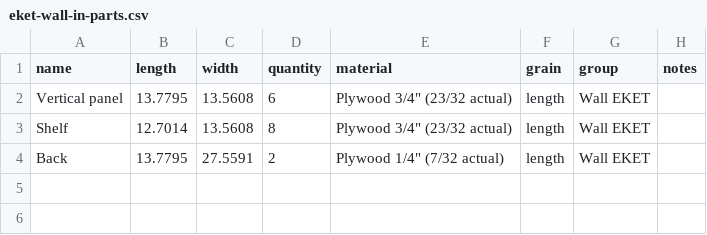
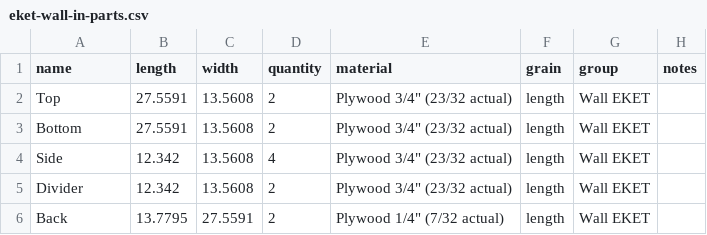
Before and after one commit to blakemcanally/open-cut-plan, a CSV file: examples/csv/eket-wall-in-parts.csv, drawn as a sheet.

```diff
--- a/examples/csv/eket-wall-in-parts.csv
+++ b/examples/csv/eket-wall-in-parts.csv
@@ -1,4 +1,6 @@
 name,length,width,quantity,material,grain,group,notes
-Vertical panel,13.7795,13.5608,6,"Plywood 3/4"" (23/32 actual)",length,Wall EKET,
-Shelf,12.7014,13.5608,8,"Plywood 3/4"" (23/32 actual)",length,Wall EKET,
+Top,27.5591,13.5608,2,"Plywood 3/4"" (23/32 actual)",length,Wall EKET,
+Bottom,27.5591,13.5608,2,"Plywood 3/4"" (23/32 actual)",length,Wall EKET,
+Side,12.342,13.5608,4,"Plywood 3/4"" (23/32 actual)",length,Wall EKET,
+Divider,12.342,13.5608,2,"Plywood 3/4"" (23/32 actual)",length,Wall EKET,
 Back,13.7795,27.5591,2,"Plywood 1/4"" (7/32 actual)",length,Wall EKET,
```
Also changed, not shown: 30 other files.
